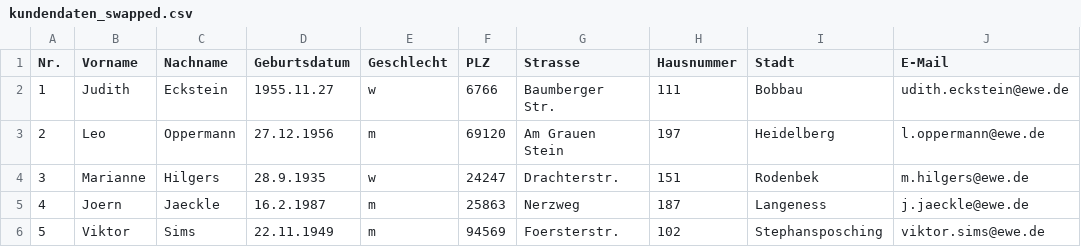
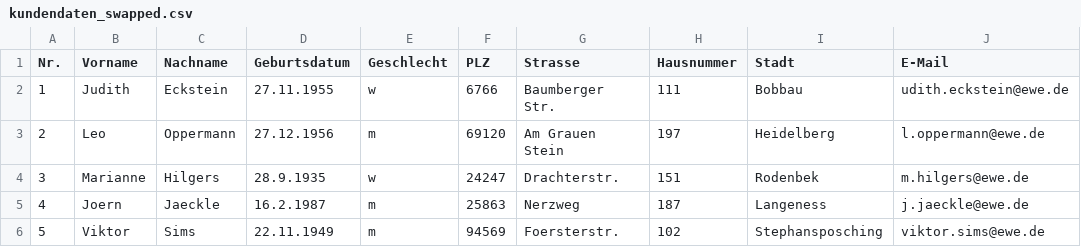
Before and after one commit to KiwiiDev/TestingRep, a CSV file: src/main/resources/templates/kundendaten_swapped.csv, drawn as a sheet; only a part is shown.

```diff
--- a/src/main/resources/templates/kundendaten_swapped.csv
+++ b/src/main/resources/templates/kundendaten_swapped.csv
@@ -1,3 +1,3 @@
 Nr. ; Vorname ; Nachname ; Geburtsdatum ; Geschlecht ; PLZ ; Strasse ; Hausnummer ; Stadt ; E-Mail
-1; Judith ; Eckstein ; 1955.11.27 ; w ;6766; Baumberger Str. ;111; Bobbau ; udith.eckstein@ewe.de
+1; Judith ; Eckstein ; 27.11.1955 ; w ;6766; Baumberger Str. ;111; Bobbau ; udith.eckstein@ewe.de
 2; Leo ; Oppermann ; 27.12.1956 ; m ;69120; Am Grauen Stein ;197; Heidelberg ; l.oppermann@ewe.de
```
Also changed, not shown: 7 other files.
